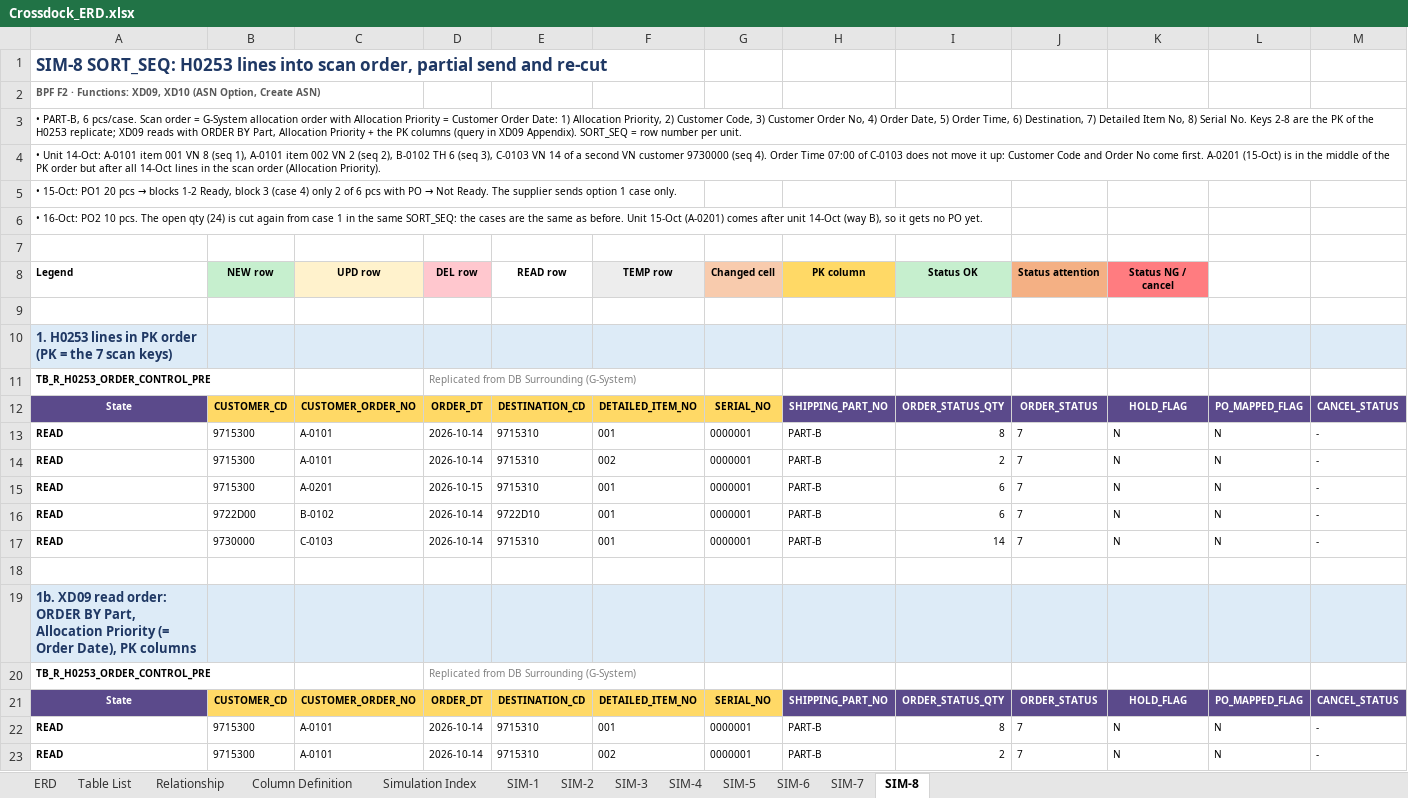
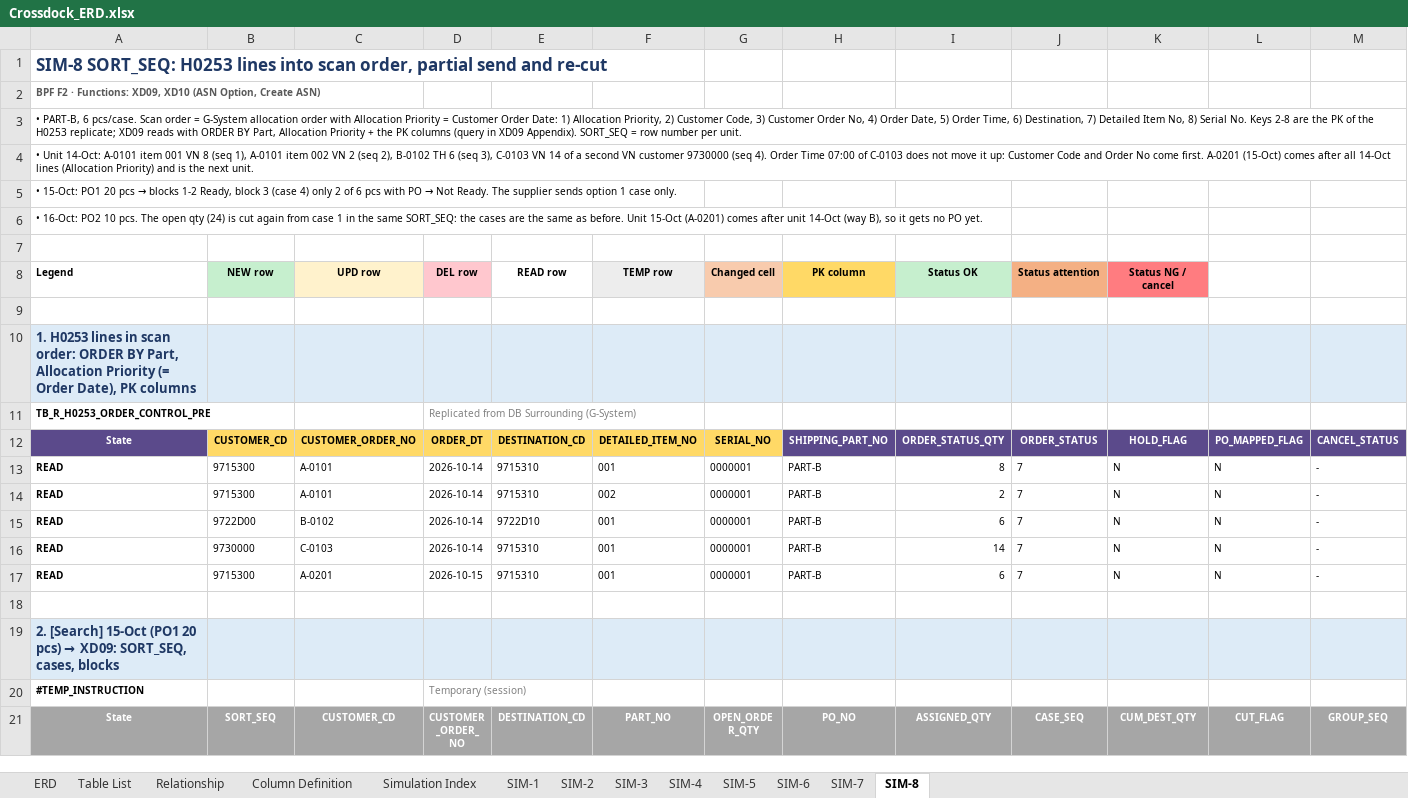
Before and after one commit to ivanrayhannn/crossdockpoc, an Excel workbook: deliverables/function_list_v2/erd/Crossdock_ERD.xlsx, sheet SIM-8, drawn as a sheet; only a part is shown; the shorter side is filled out with more unchanged rows; values as stored, in another font and other column widths than the file's, no borders; rows hold the shown columns only; the diff names each change by its address in the sheet, - before the commit and + after, or states it on an @@ line.

```diff
--- a/deliverables/function_list_v2/erd/Crossdock_ERD.xlsx (sheet SIM-8)
+++ b/deliverables/function_list_v2/erd/Crossdock_ERD.xlsx (sheet SIM-8)
-A4 (Legend): …A-0201 (15-Oct) is in the middle of the PK order but after all 14-Oct lines in the scan order (Allocation Priority).
+A4 (Legend): …A-0201 (15-Oct) comes after all 14-Oct lines (Allocation Priority) and is the next unit.
-A10 (Legend): …lines in PK order (PK = the 7 scan keys)
+A10 (Legend): …lines in scan order: ORDER BY Part, Allocation Priority (= Order Date), PK columns
-row 11: TB_R_H0253_ORDER_CONTROL_PRE |  |  | Replicated from DB Surrounding (G-System)
-row 12: State | CUSTOMER_CD | CUSTOMER_ORDER_NO | ORDER_DT | DESTINATION_CD | DETAILED_ITEM_NO | SERIAL_NO | SHIPPING_PART_NO | ORDER_STATUS_QTY | ORDER_STATUS | HOLD_FLAG | PO_MAPPED_FLAG | CANCEL_STATUS
-row 13: READ | 9715300 | A-0101 | 2026-10-14 | 9715310 | 001 | 0000001 | PART-B | 8 | 7 | N | N | -
-row 14: READ | 9715300 | A-0101 | 2026-10-14 | 9715310 | 002 | 0000001 | PART-B | 2 | 7 | N | N | -
-row 15: READ | 9715300 | A-0201 | 2026-10-15 | 9715310 | 001 | 0000001 | PART-B | 6 | 7 | N | N | -
-row 16: READ | 9722D00 | B-0102 | 2026-10-14 | 9722D10 | 001 | 0000001 | PART-B | 6 | 7 | N | N | -
-row 17: READ | 9730000 | C-0103 | 2026-10-14 | 9715310 | 001 | 0000001 | PART-B | 14 | 7 | N | N | -
-row 18: (empty)
-row 19: 1b. XD09 read order: ORDER BY Part, Allocation Priority (= Order Date), PK columns
```
Also changed, not shown: sheet Simulation Index, 1 other file.
